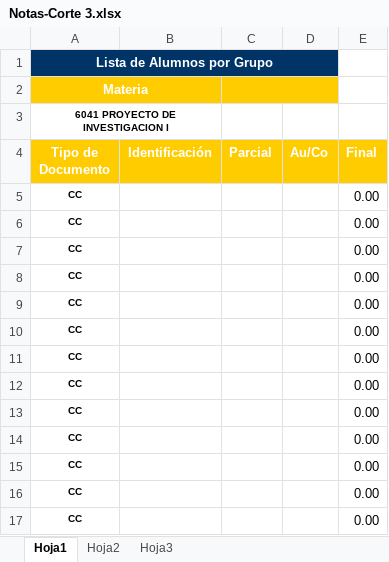
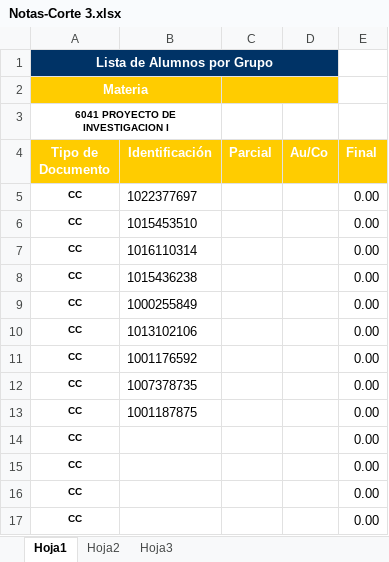
Before and after one commit to F4bian1012/Investigacion_I, an Excel workbook: Calificaciones/Notas-Corte 3.xlsx, sheet Hoja1, drawn as a sheet; only a part is shown; values as stored, in another font and other column widths than the file's, no borders; conditional formats not drawn; the diff names each change by its address in the sheet, - before the commit and + after, or states it on an @@ line.

Commit message:
actualización calificaciones

```diff
--- a/Calificaciones/Notas-Corte 3.xlsx (sheet Hoja1)
+++ b/Calificaciones/Notas-Corte 3.xlsx (sheet Hoja1)
-B5 (Identificación): (empty)
+B5 (Identificación): 1022377697
-B6 (Identificación): (empty)
+B6 (Identificación): 1015453510
-B7 (Identificación): (empty)
+B7 (Identificación): 1016110314
-B8 (Identificación): (empty)
+B8 (Identificación): 1015436238
-B9 (Identificación): (empty)
+B9 (Identificación): 1000255849
-B10 (Identificación): (empty)
+B10 (Identificación): 1013102106
-B11 (Identificación): (empty)
+B11 (Identificación): 1001176592
-B12 (Identificación): (empty)
+B12 (Identificación): 1007378735
-B13 (Identificación): (empty)
+B13 (Identificación): 1001187875
```
Also changed, not shown: Calificaciones/Notas-Corte 1.xlsx, Calificaciones/Notas-Corte 2.xlsx.
